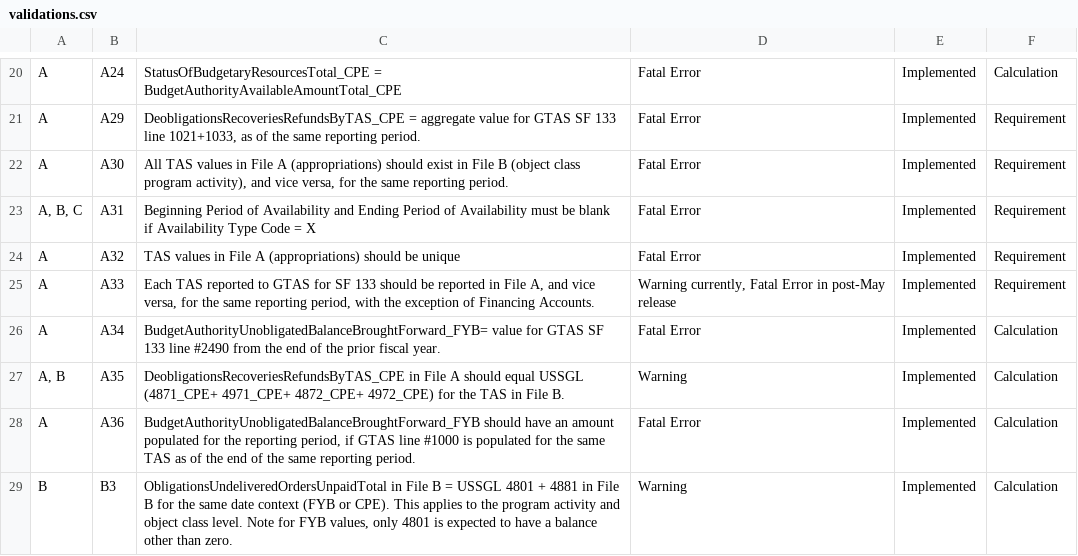
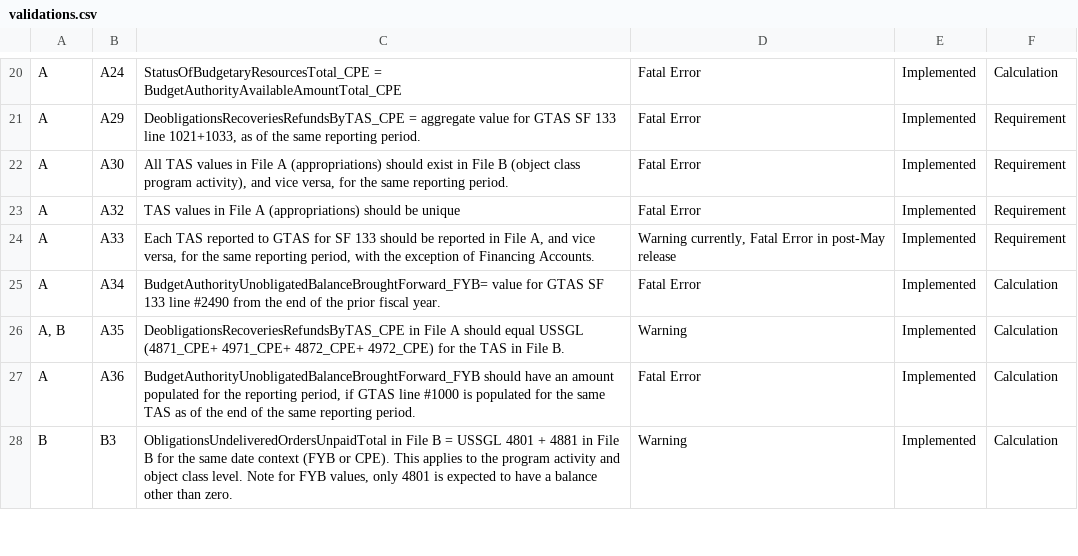
Before and after one commit to fedspendingtransparency/data-act-broker-web-app, a CSV file: src/help/validations.csv, drawn as a sheet; only a part is shown, gaps mark what is left out; the diff names each change by its address in the sheet, - before the commit and + after, or states it on an @@ line.

Commit message:
Removing rule A31 from help page
DB-1933 portion of branch

```diff
--- a/src/help/validations.csv
+++ b/src/help/validations.csv
-row 23: A, B, C | A31 | Beginning Period of Availability and Ending Period of Availability must be blank if Availability Type Code = X | Fatal Error | Implemented | Requirement
```
